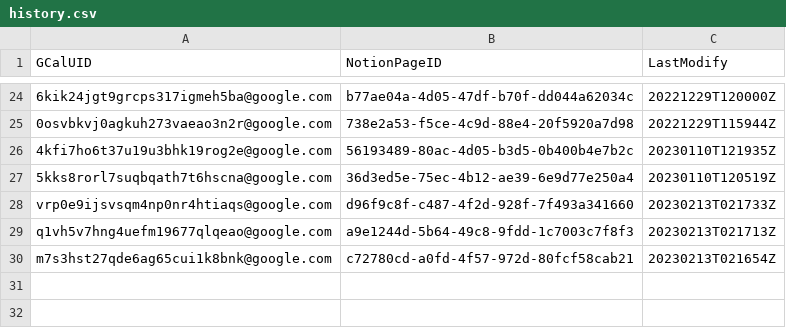
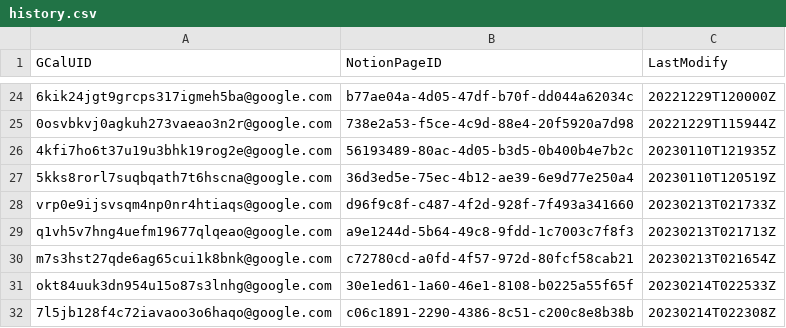
Before and after one commit to minhung1126/GCal-to-Notion, a CSV file: history.csv, drawn as a sheet; only a part is shown, gaps mark what is left out.

```diff
--- a/history.csv
+++ b/history.csv
@@ -30 +30,3 @@ q1vh5v7hng4uefm19677qlqeao@google.com,a9e1244d-5b64-49c8-9fdd-1c7003c7f8f3,20230
 m7s3hst27qde6ag65cui1k8bnk@google.com,c72780cd-a0fd-4f57-972d-80fcf58cab21,20230213T021654Z
+okt84uuk3dn954u15o87s3lnhg@google.com,30e1ed61-1a60-46e1-8108-b0225a55f65f,20230214T022533Z
+7l5jb128f4c72iavaoo3o6haqo@google.com,c06c1891-2290-4386-8c51-c200c8e8b38b,20230214T022308Z
```
Also changed, not shown: 1 other file.
